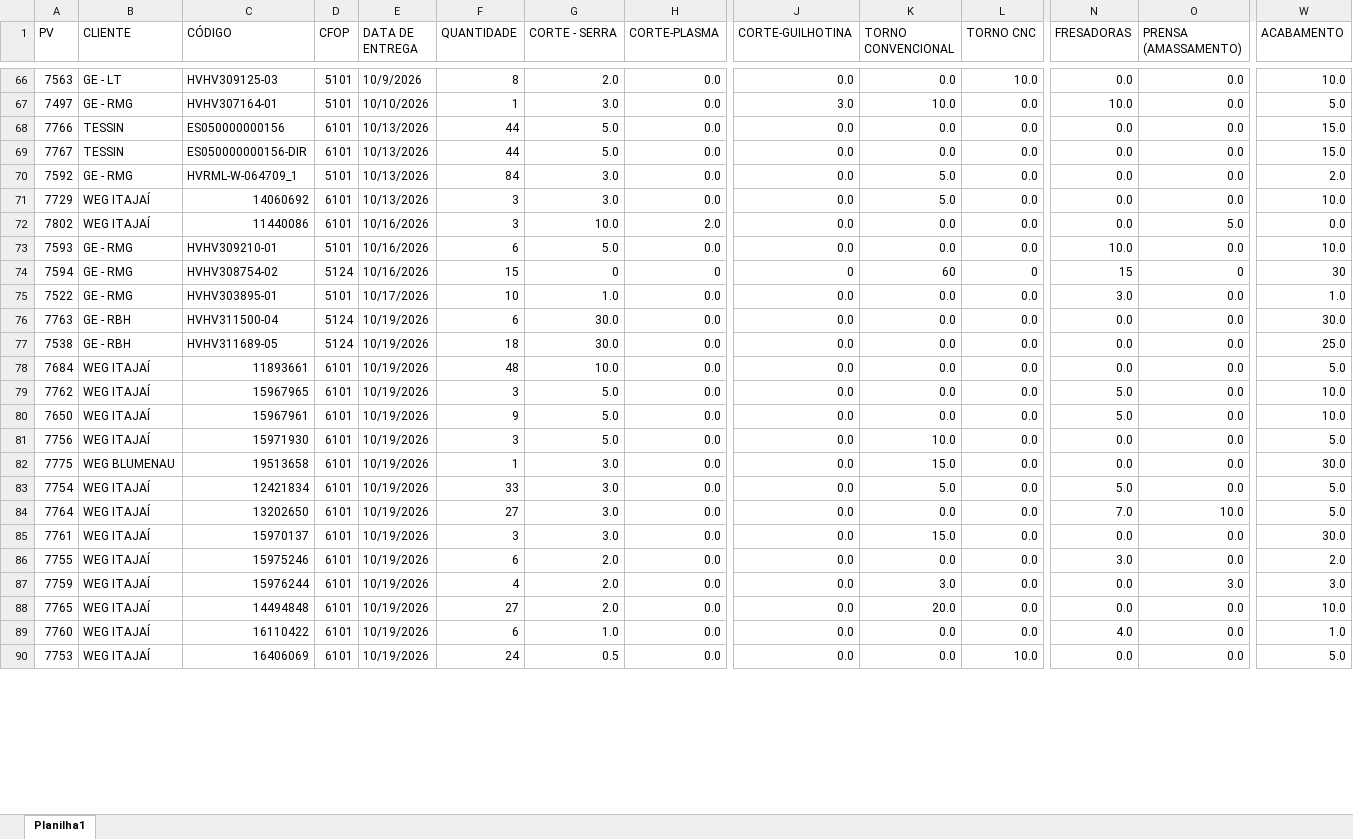
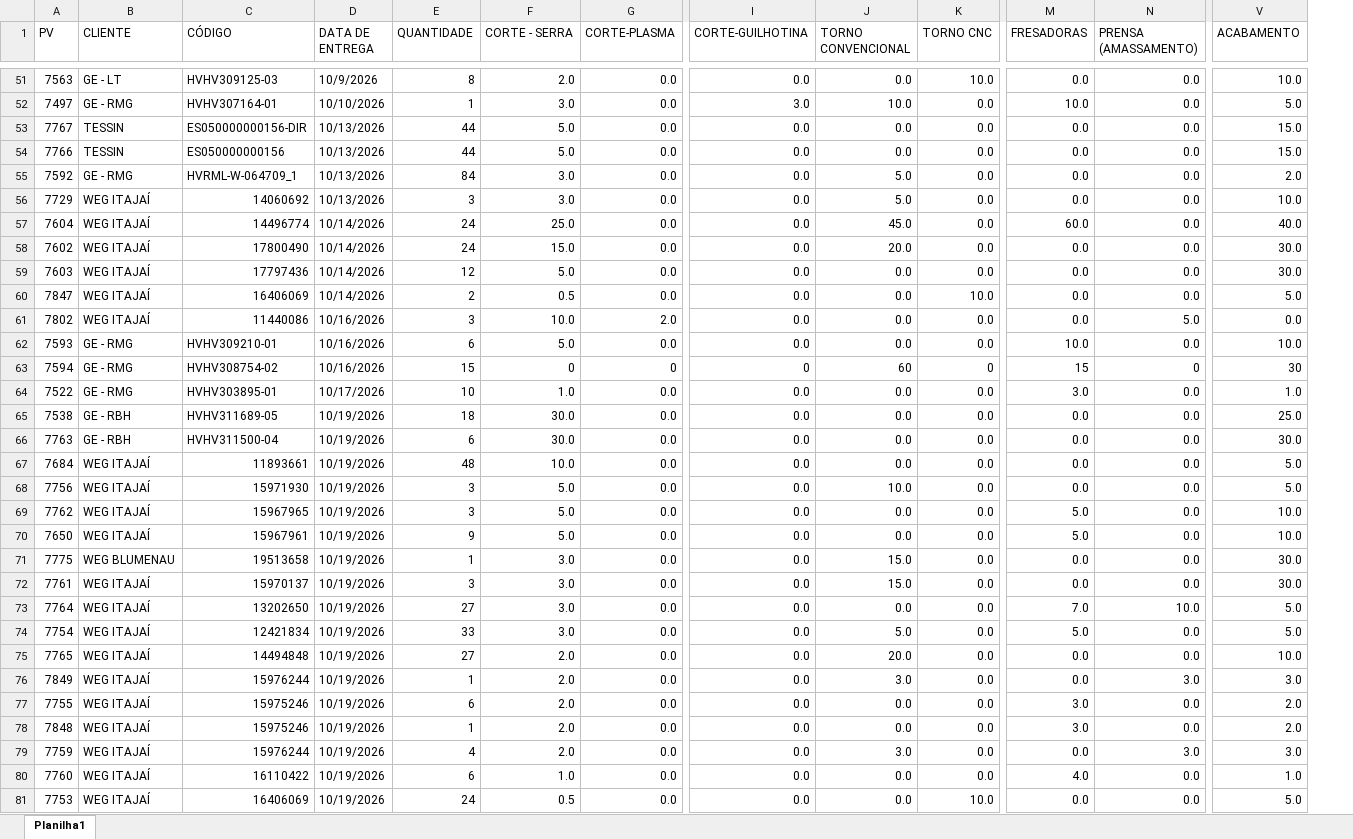
Before and after one commit to eluz7777-hue/aps-producao, an Excel workbook: PV.xlsx, sheet Planilha1, drawn as a sheet; only a part is shown, gaps mark what is left out; values as stored, in another font and other column widths than the file's, no cell formats; table styles not drawn; removed rows and columns are numbered as before the commit, all else as after; rows hold the shown columns only; the diff covers the shown part only; the diff names each change by its address in the sheet, - before the commit and + after, or states it on an @@ line.

```diff
--- a/PV.xlsx (sheet Planilha1)
+++ b/PV.xlsx (sheet Planilha1)
-column D (CFOP), rows 66-68: 5101 | 5101 | 6101; rows 70-76: 5101 | 6101 | 6101 | 5101 | 5124 | 5101 | 5124; rows 78-80: all 6101; rows 82-84: all 6101; rows 86-87: 6101 | 6101; rows 89-90: 6101 | 6101
@@ row 69 moved to row 53: 7767 @@
+row 57: 7604 | WEG ITAJAÍ | 14496774 | 10/14/2026 | 24 | 25.0 | 0.0 | 0.0 | 45.0 | 0.0 | 60.0 | 0.0 | 40.0
+row 58: 7602 | WEG ITAJAÍ | 17800490 | 10/14/2026 | 24 | 15.0 | 0.0 | 0.0 | 20.0 | 0.0 | 0.0 | 0.0 | 30.0
+row 59: 7603 | WEG ITAJAÍ | 17797436 | 10/14/2026 | 12 | 5.0 | 0.0 | 0.0 | 0.0 | 0.0 | 0.0 | 0.0 | 30.0
+row 60: 7847 | WEG ITAJAÍ | 16406069 | 10/14/2026 | 2 | 0.5 | 0.0 | 0.0 | 0.0 | 10.0 | 0.0 | 0.0 | 5.0
@@ row 77 moved to row 65: 7538 @@
@@ row 81 moved to row 68: 7756 @@
@@ row 85 moved to row 72: 7761 @@
+row 73: 7764 | WEG ITAJAÍ | 13202650 | 10/19/2026 | 27 | 3.0 | 0.0 | 0.0 | 0.0 | 0.0 | 7.0 | 10.0 | 5.0
@@ row 88 moved to row 75: 7765 @@
-A76 (PV): 7764
+A76 (PV): 7849
-C76 (CÓDIGO): 13202650
+C76 (CÓDIGO): 15976244
-E76 (QUANTIDADE): 27
+E76 (QUANTIDADE): 1
-F76 (CORTE - SERRA): 3.0
+F76 (CORTE - SERRA): 2.0
-J76 (TORNO CONVENCIONAL): 0.0
+J76 (TORNO CONVENCIONAL): 3.0
-M76 (FRESADORAS): 7.0
+M76 (FRESADORAS): 0.0
-N76 (PRENSA (AMASSAMENTO)): 10.0
+N76 (PRENSA (AMASSAMENTO)): 3.0
-V76 (ACABAMENTO): 5.0
+V76 (ACABAMENTO): 3.0
+row 78: 7848 | WEG ITAJAÍ | 15975246 | 10/19/2026 | 1 | 2.0 | 0.0 | 0.0 | 0.0 | 0.0 | 3.0 | 0.0 | 2.0
```
Also changed, not shown: 32 added rows, 20 removed rows, 16 moved rows and 138 edited cells elsewhere in this sheet, cell formats, 1 other file.
